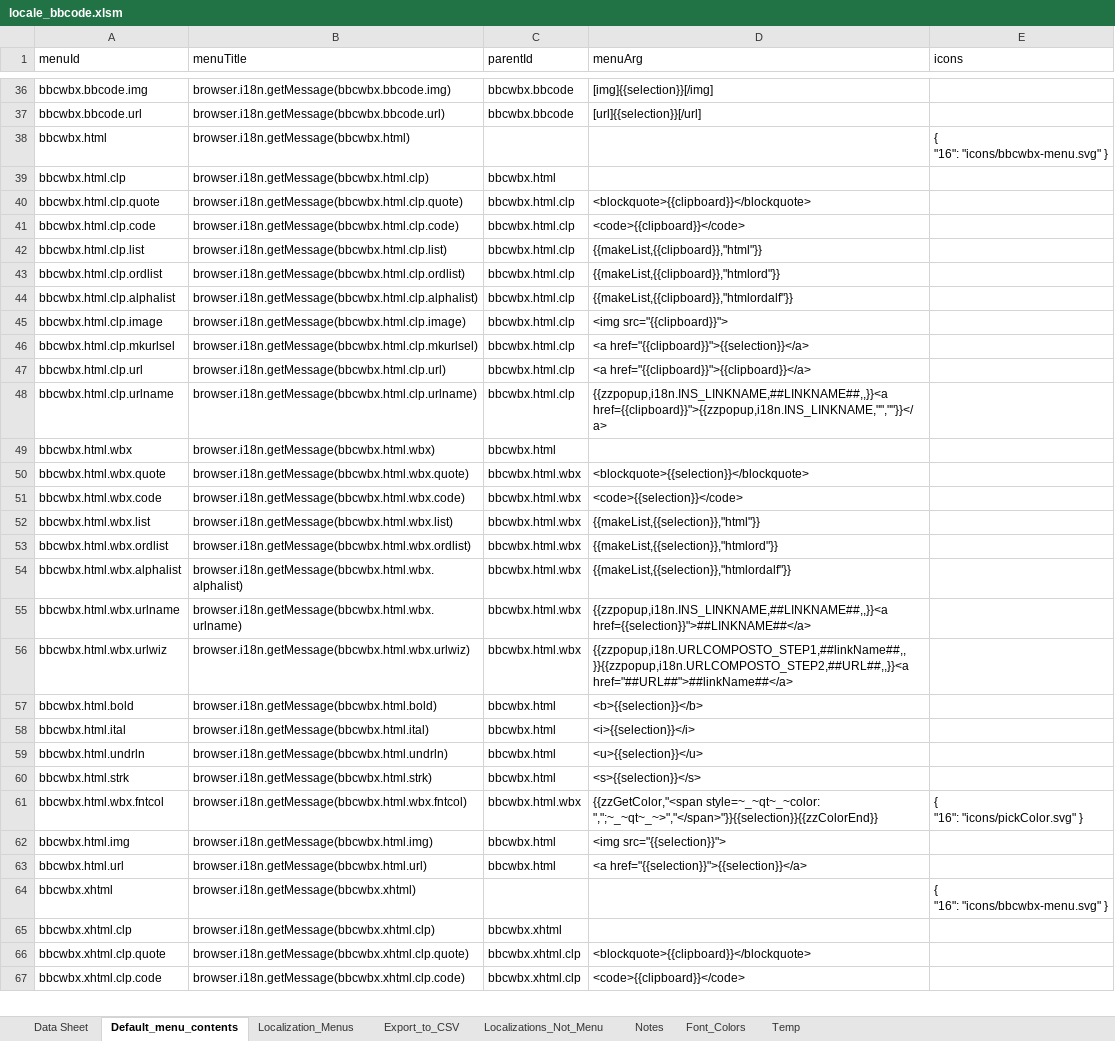
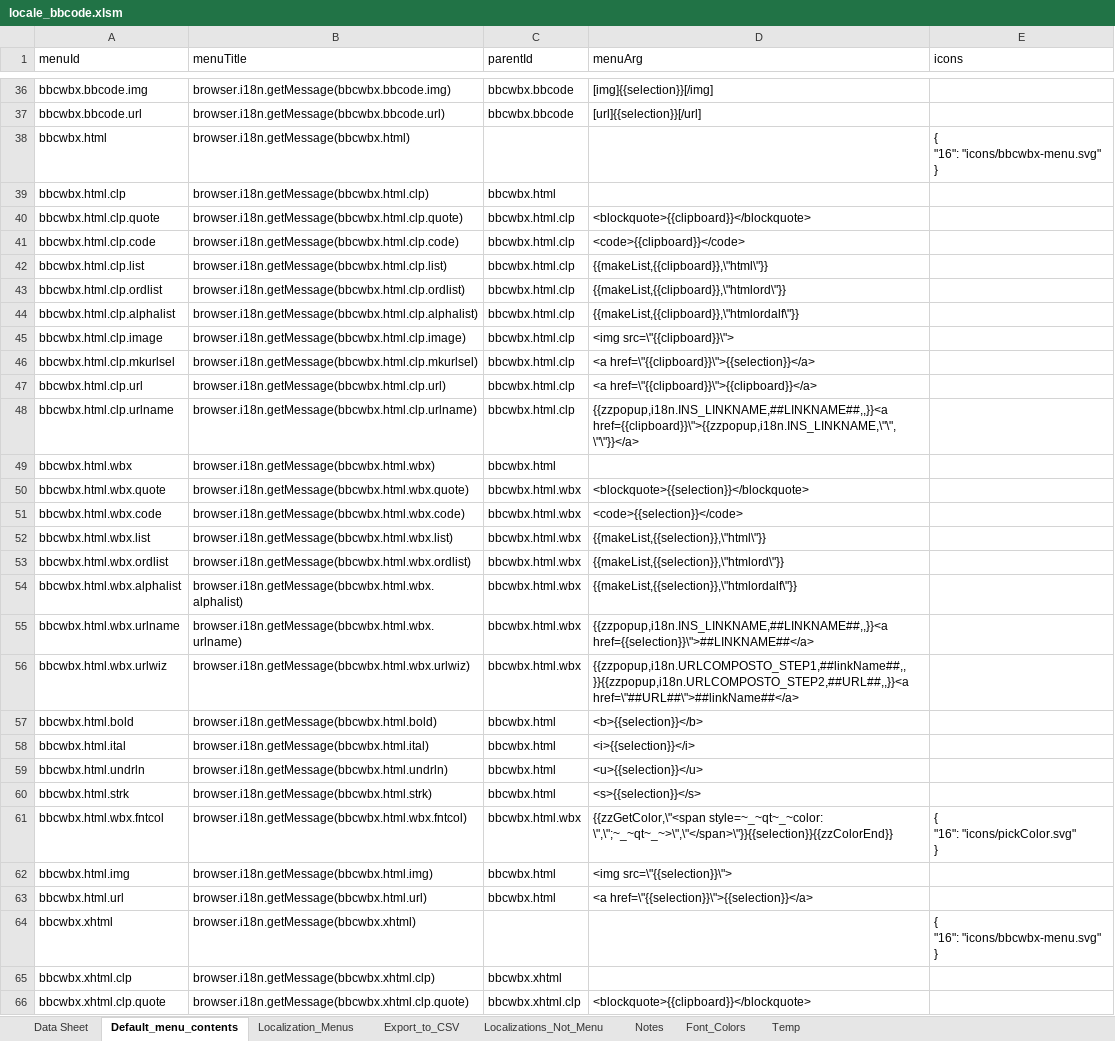
Before and after one commit to msaroff/bbCodeWebEx, an Excel workbook: locale_bbcode.xlsm, sheet Default_menu_contents, drawn as a sheet; only a part is shown, gaps mark what is left out; the shorter side is filled out with more unchanged rows; values as stored, in another font and other column widths than the file's, no borders; ↵ is a line break in a cell; the diff covers the shown part only; the diff names each change by its address in the sheet, - before the commit and + after, or states it on an @@ line.

```diff
--- a/locale_bbcode.xlsm (sheet Default_menu_contents)
+++ b/locale_bbcode.xlsm (sheet Default_menu_contents)
-E38 (icons): { ↵ "16": "icons/bbcwbx-menu.svg" }
+E38 (icons): { ↵ "16": "icons/bbcwbx-menu.svg" ↵ }
-D42 (menuArg): {{makeList,{{clipboard}},"html"}}
+D42 (menuArg): {{makeList,{{clipboard}},\"html\"}}
-D43 (menuArg): {{makeList,{{clipboard}},"htmlord"}}
+D43 (menuArg): {{makeList,{{clipboard}},\"htmlord\"}}
-D44 (menuArg): {{makeList,{{clipboard}},"htmlordalf"}}
+D44 (menuArg): {{makeList,{{clipboard}},\"htmlordalf\"}}
-D45 (menuArg): <img src="{{clipboard}}">
+D45 (menuArg): <img src=\"{{clipboard}}\">
-D46 (menuArg): <a href="{{clipboard}}">{{selection}}</a>
+D46 (menuArg): <a href=\"{{clipboard}}\">{{selection}}</a>
-D47 (menuArg): <a href="{{clipboard}}">{{clipboard}}</a>
+D47 (menuArg): <a href=\"{{clipboard}}\">{{clipboard}}</a>
-D48 (menuArg): {{zzpopup,i18n.INS_LINKNAME,##LINKNAME##,,}}<a href={{clipboard}}">{{zzpopup,i18n.INS_LINKNAME,"",""}}</a>
+D48 (menuArg): {{zzpopup,i18n.INS_LINKNAME,##LINKNAME##,,}}<a href={{clipboard}}\">{{zzpopup,i18n.INS_LINKNAME,\"\",\"\"}}</a>
-D52 (menuArg): {{makeList,{{selection}},"html"}}
+D52 (menuArg): {{makeList,{{selection}},\"html\"}}
-D53 (menuArg): {{makeList,{{selection}},"htmlord"}}
+D53 (menuArg): {{makeList,{{selection}},\"htmlord\"}}
-D54 (menuArg): {{makeList,{{selection}},"htmlordalf"}}
+D54 (menuArg): {{makeList,{{selection}},\"htmlordalf\"}}
-D55 (menuArg): {{zzpopup,i18n.INS_LINKNAME,##LINKNAME##,,}}<a href={{selection}}">##LINKNAME##</a>
+D55 (menuArg): {{zzpopup,i18n.INS_LINKNAME,##LINKNAME##,,}}<a href={{selection}}\">##LINKNAME##</a>
-D56 (menuArg): {{zzpopup,i18n.URLCOMPOSTO_STEP1,##linkName##,,}}{{zzpopup,i18n.URLCOMPOSTO_STEP2,##URL##,,}}<a href="##URL##">##linkName##</a>
+D56 (menuArg): {{zzpopup,i18n.URLCOMPOSTO_STEP1,##linkName##,,}}{{zzpopup,i18n.URLCOMPOSTO_STEP2,##URL##,,}}<a href=\"##URL##\">##linkName##</a>
-D61 (menuArg): {{zzGetColor,"<span style=~_~qt~_~color: ",";~_~qt~_~>","</span>"}}{{selection}}{{zzColorEnd}}
+D61 (menuArg): {{zzGetColor,\"<span style=~_~qt~_~color: \",\";~_~qt~_~>\",\"</span>\"}}{{selection}}{{zzColorEnd}}
-E61 (icons): { ↵ "16": "icons/pickColor.svg" }
+E61 (icons): { ↵ "16": "icons/pickColor.svg" ↵ }
-D62 (menuArg): <img src="{{selection}}">
+D62 (menuArg): <img src=\"{{selection}}\">
-D63 (menuArg): <a href="{{selection}}">{{selection}}</a>
+D63 (menuArg): <a href=\"{{selection}}\">{{selection}}</a>
-E64 (icons): { ↵ "16": "icons/bbcwbx-menu.svg" }
+E64 (icons): { ↵ "16": "icons/bbcwbx-menu.svg" ↵ }
```
Also changed, not shown: 35 edited cells elsewhere in this sheet, sheet Export_to_CSV, sheet Data Sheet, formulas that keep their value, charts or pictures.
